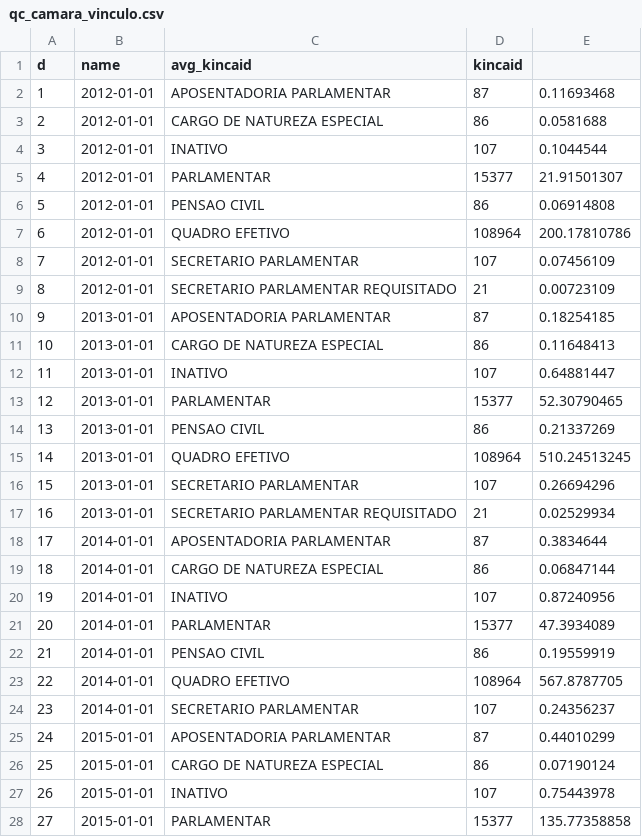
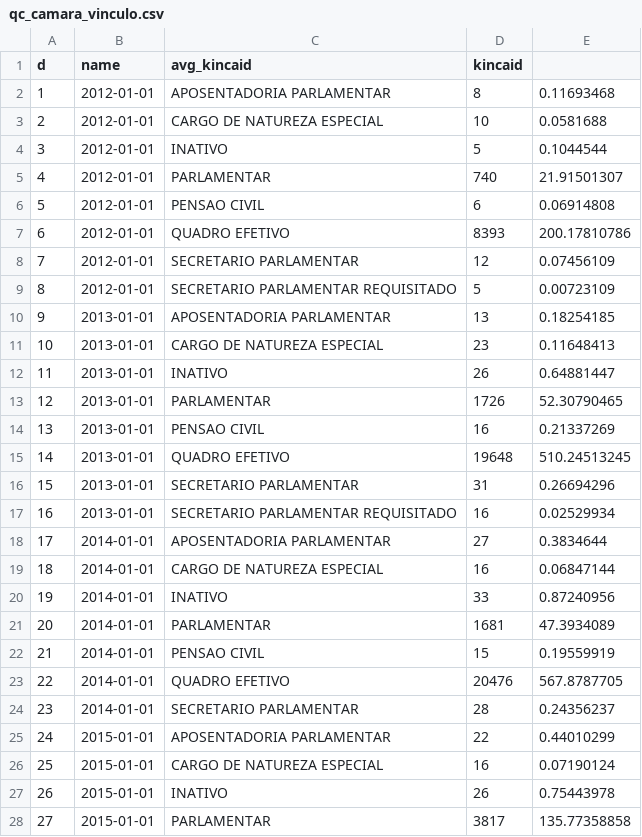
Before and after one commit to quebraquebra/blog, a CSV file: _data/08-mais-remunerados/qc_camara_vinculo.csv, drawn as a sheet; only a part is shown; the diff covers the shown part only.

```diff
--- a/_data/08-mais-remunerados/qc_camara_vinculo.csv
+++ b/_data/08-mais-remunerados/qc_camara_vinculo.csv
@@ -1,28 +1,28 @@
 "d","name","avg_kincaid","kincaid"
-"1","2012-01-01"," APOSENTADORIA PARLAMENTAR",87,0.11693468
-"2","2012-01-01"," CARGO DE NATUREZA ESPECIAL",86,0.0581688
-"3","2012-01-01"," INATIVO",107,0.1044544
-"4","2012-01-01"," PARLAMENTAR",15377,21.91501307
-"5","2012-01-01"," PENSAO CIVIL",86,0.06914808
-"6","2012-01-01"," QUADRO EFETIVO",108964,200.17810786
-"7","2012-01-01"," SECRETARIO PARLAMENTAR",107,0.07456109
-"8","2012-01-01"," SECRETARIO PARLAMENTAR REQUISITADO",21,0.00723109
-"9","2013-01-01"," APOSENTADORIA PARLAMENTAR",87,0.18254185
-"10","2013-01-01"," CARGO DE NATUREZA ESPECIAL",86,0.11648413
-"11","2013-01-01"," INATIVO",107,0.64881447
-"12","2013-01-01"," PARLAMENTAR",15377,52.30790465
-"13","2013-01-01"," PENSAO CIVIL",86,0.21337269
-"14","2013-01-01"," QUADRO EFETIVO",108964,510.24513245
-"15","2013-01-01"," SECRETARIO PARLAMENTAR",107,0.26694296
-"16","2013-01-01"," SECRETARIO PARLAMENTAR REQUISITADO",21,0.02529934
-"17","2014-01-01"," APOSENTADORIA PARLAMENTAR",87,0.3834644
-"18","2014-01-01"," CARGO DE NATUREZA ESPECIAL",86,0.06847144
-"19","2014-01-01"," INATIVO",107,0.87240956
-"20","2014-01-01"," PARLAMENTAR",15377,47.3934089
-"21","2014-01-01"," PENSAO CIVIL",86,0.19559919
-"22","2014-01-01"," QUADRO EFETIVO",108964,567.8787705
-"23","2014-01-01"," SECRETARIO PARLAMENTAR",107,0.24356237
-"24","2015-01-01"," APOSENTADORIA PARLAMENTAR",87,0.44010299
-"25","2015-01-01"," CARGO DE NATUREZA ESPECIAL",86,0.07190124
-"26","2015-01-01"," INATIVO",107,0.75443978
-"27","2015-01-01"," PARLAMENTAR",15377,135.77358858
+"1","2012-01-01"," APOSENTADORIA PARLAMENTAR",8,0.11693468
+"2","2012-01-01"," CARGO DE NATUREZA ESPECIAL",10,0.0581688
+"3","2012-01-01"," INATIVO",5,0.1044544
+"4","2012-01-01"," PARLAMENTAR",740,21.91501307
+"5","2012-01-01"," PENSAO CIVIL",6,0.06914808
+"6","2012-01-01"," QUADRO EFETIVO",8393,200.17810786
+"7","2012-01-01"," SECRETARIO PARLAMENTAR",12,0.07456109
+"8","2012-01-01"," SECRETARIO PARLAMENTAR REQUISITADO",5,0.00723109
+"9","2013-01-01"," APOSENTADORIA PARLAMENTAR",13,0.18254185
+"10","2013-01-01"," CARGO DE NATUREZA ESPECIAL",23,0.11648413
+"11","2013-01-01"," INATIVO",26,0.64881447
+"12","2013-01-01"," PARLAMENTAR",1726,52.30790465
+"13","2013-01-01"," PENSAO CIVIL",16,0.21337269
+"14","2013-01-01"," QUADRO EFETIVO",19648,510.24513245
+"15","2013-01-01"," SECRETARIO PARLAMENTAR",31,0.26694296
+"16","2013-01-01"," SECRETARIO PARLAMENTAR REQUISITADO",16,0.02529934
+"17","2014-01-01"," APOSENTADORIA PARLAMENTAR",27,0.3834644
+"18","2014-01-01"," CARGO DE NATUREZA ESPECIAL",16,0.06847144
+"19","2014-01-01"," INATIVO",33,0.87240956
+"20","2014-01-01"," PARLAMENTAR",1681,47.3934089
+"21","2014-01-01"," PENSAO CIVIL",15,0.19559919
+"22","2014-01-01"," QUADRO EFETIVO",20476,567.8787705
+"23","2014-01-01"," SECRETARIO PARLAMENTAR",28,0.24356237
+"24","2015-01-01"," APOSENTADORIA PARLAMENTAR",22,0.44010299
+"25","2015-01-01"," CARGO DE NATUREZA ESPECIAL",16,0.07190124
+"26","2015-01-01"," INATIVO",26,0.75443978
+"27","2015-01-01"," PARLAMENTAR",3817,135.77358858
```
Also changed, not shown: 16 edited cells elsewhere in this file, _data/08-mais-remunerados/qc_camara_cargo.csv, _data/08-mais-remunerados/qc_senado_cargo.csv, 6 other files.
